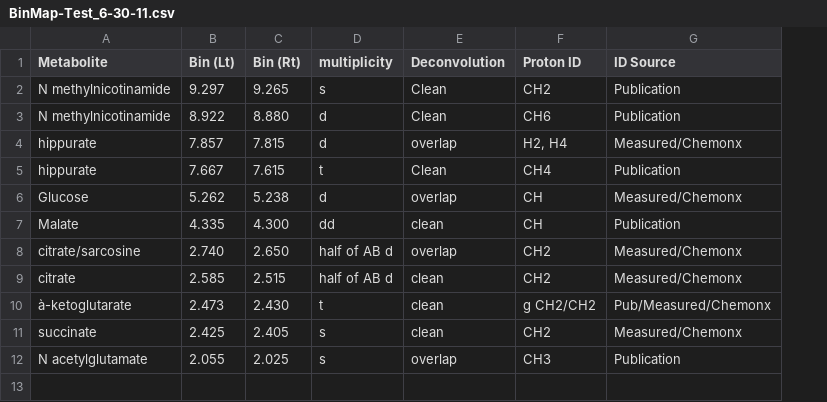
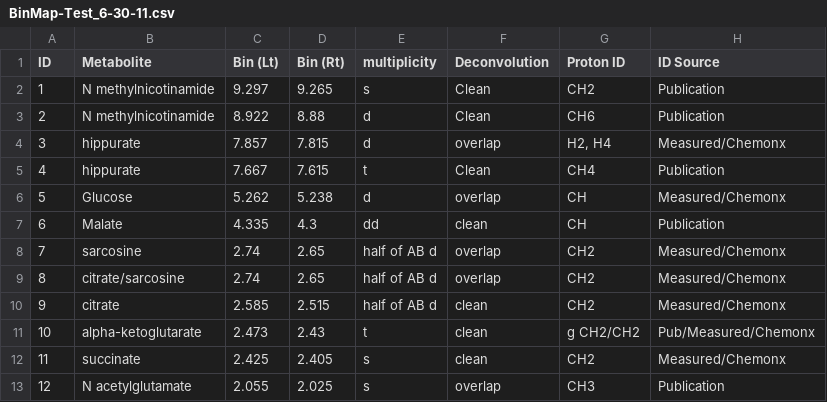
Before and after one commit to BiRG/Metabolomics-Analysis-Toolbox, a CSV file: targeted_deconv/BinMap-Test_6-30-11.csv, drawn as a sheet; addresses are those after the commit; the diff names each change by its address in the sheet, - before the commit and + after, or states it on an @@ line.

Commit message:
Added quick filter gui.
Added ID column to BinMap.

```diff
--- a/targeted_deconv/BinMap-Test_6-30-11.csv
+++ b/targeted_deconv/BinMap-Test_6-30-11.csv
+column A (ID), rows 2-7: 1 | 2 | 3 | 4 | 5 | 6; rows 9-13: 8 | 9 | 10 | 11 | 12
-D3 (Bin (Rt)): 8.880
+D3 (Bin (Rt)): 8.88
-D7 (Bin (Rt)): 4.300
+D7 (Bin (Rt)): 4.3
+row 8: 7 | sarcosine | 2.74 | 2.65 | half of AB d | overlap | CH2 | Measured/Chemonx
-C9 (Bin (Lt)): 2.740
+C9 (Bin (Lt)): 2.74
-D9 (Bin (Rt)): 2.650
+D9 (Bin (Rt)): 2.65
-B11 (Metabolite): à-ketoglutarate
+B11 (Metabolite): alpha-ketoglutarate
-D11 (Bin (Rt)): 2.430
+D11 (Bin (Rt)): 2.43
```
Also changed, not shown: 2 other files.
